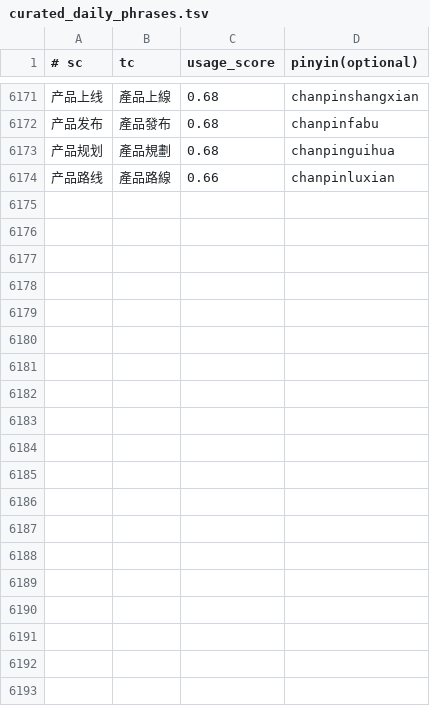
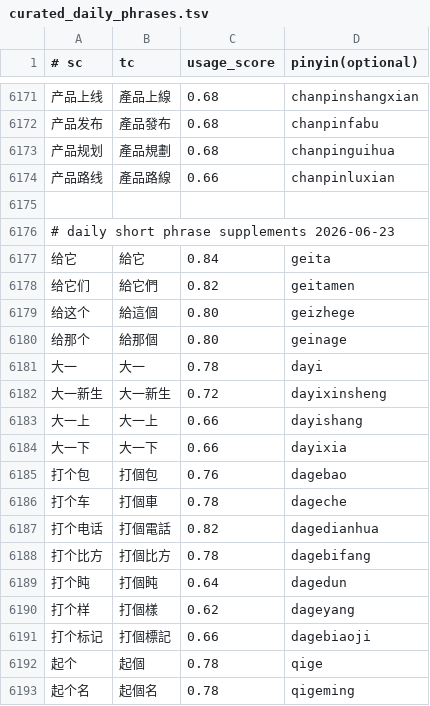
Before and after one commit to shenmin/cassotis-lexicon, a TSV file: manifests/curated_daily_phrases.tsv, drawn as a sheet; only a part is shown, gaps mark what is left out; the diff covers the shown part only; the diff names each change by its address in the sheet, - before the commit and + after, or states it on an @@ line.

Commit message:
Add daily phrase supplements

```diff
--- a/manifests/curated_daily_phrases.tsv
+++ b/manifests/curated_daily_phrases.tsv
+row 6175: (empty)
+row 6176: # daily short phrase supplements 2026-06-23
+row 6177: 给它 | 給它 | 0.84 | geita
+row 6178: 给它们 | 給它們 | 0.82 | geitamen
+row 6179: 给这个 | 給這個 | 0.80 | geizhege
+row 6180: 给那个 | 給那個 | 0.80 | geinage
+row 6181: 大一 | 大一 | 0.78 | dayi
+row 6182: 大一新生 | 大一新生 | 0.72 | dayixinsheng
+row 6183: 大一上 | 大一上 | 0.66 | dayishang
+row 6184: 大一下 | 大一下 | 0.66 | dayixia
+row 6185: 打个包 | 打個包 | 0.76 | dagebao
+row 6186: 打个车 | 打個車 | 0.78 | dageche
+row 6187: 打个电话 | 打個電話 | 0.82 | dagedianhua
+row 6188: 打个比方 | 打個比方 | 0.78 | dagebifang
+row 6189: 打个盹 | 打個盹 | 0.64 | dagedun
+row 6190: 打个样 | 打個樣 | 0.62 | dageyang
+row 6191: 打个标记 | 打個標記 | 0.66 | dagebiaoji
+row 6192: 起个 | 起個 | 0.78 | qige
+row 6193: 起个名 | 起個名 | 0.78 | qigeming
```
Also changed, not shown: 16 added rows elsewhere in this file, 10 other files.
